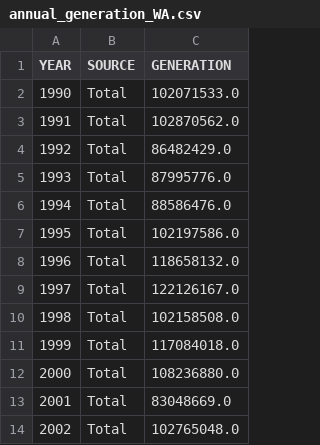
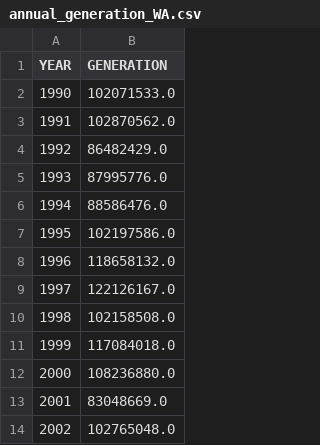
Before and after one commit to DavidN0809/ECGR-4105, a CSV file: Final Project/annual_generation_WA.csv, drawn as a sheet; only a part is shown; the diff names each change by its address in the sheet, - before the commit and + after, or states it on an @@ line.

Commit message:
Cleaning up WA total CSV.

```diff
--- a/Final Project/annual_generation_WA.csv
+++ b/Final Project/annual_generation_WA.csv
-column B (SOURCE), rows 2-14: all Total
```
Also changed, not shown: 1 other file.
